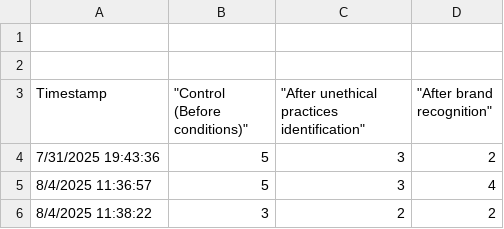
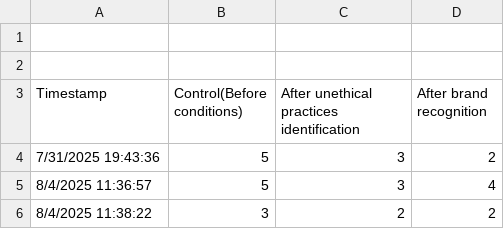
Before and after one commit to arisapooeater/9CT-Task-3, a CSV file: data/chocolate.csv, drawn as a sheet; only a part is shown.

Commit message:
Small data edit
I changed the name for my columns but the structure was weird so I edited it.a

```diff
--- a/data/chocolate.csv
+++ b/data/chocolate.csv
@@ -2,6 +2,3 @@
 
-Timestamp,"""Control
-            (Before conditions)""","""After unethical
-                                      practices identification""","""After brand
-                                                                     recognition"""
+Timestamp,"Control(Before conditions)","After unethical practices identification","After brand recognition"
 7/31/2025 19:43:36,5,3,2
```
